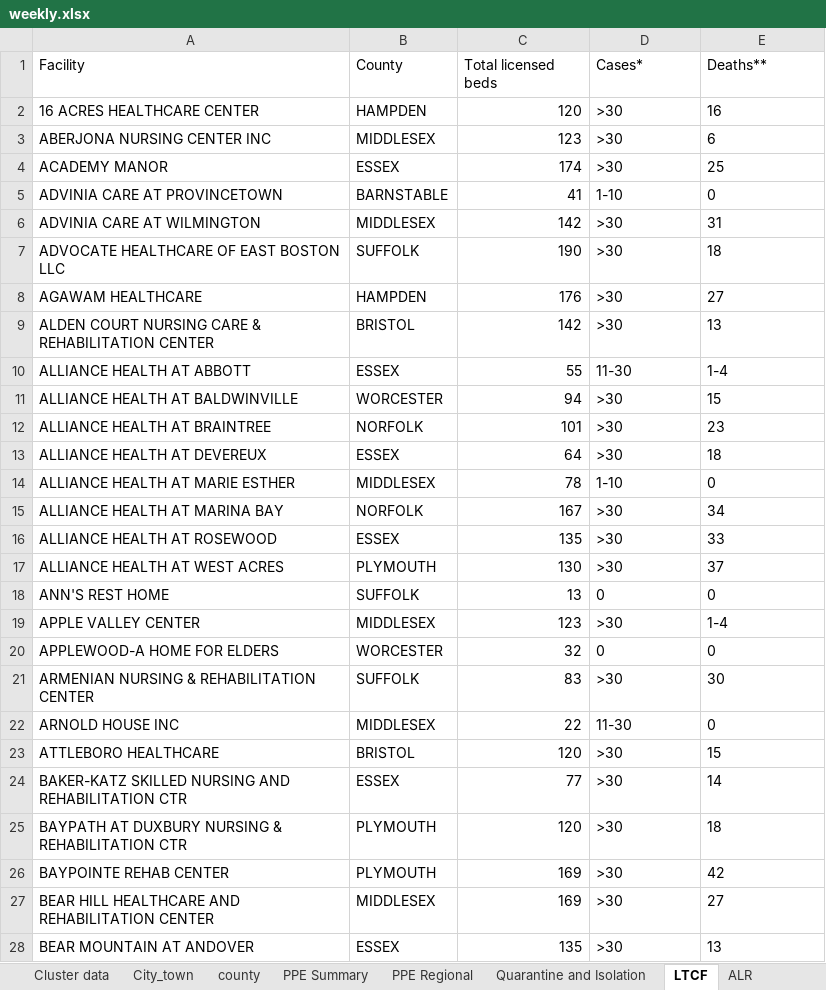
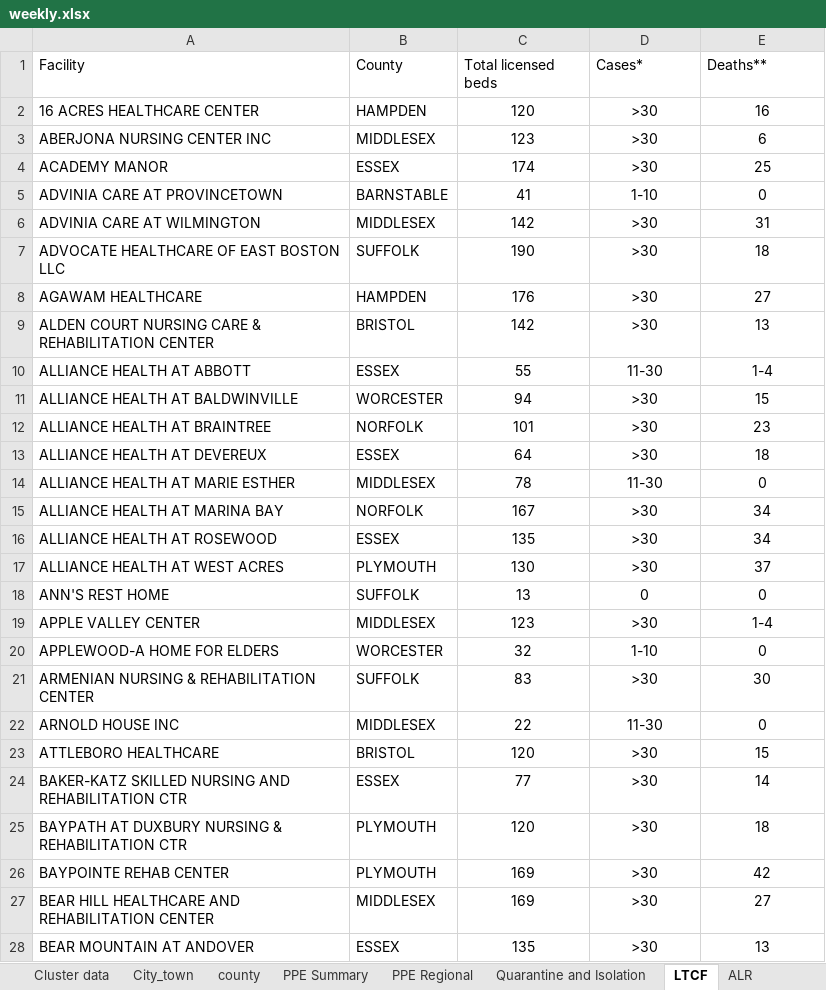
Before and after one commit to kerskine/kerskine.github.io, an Excel workbook: data/weekly.xlsx, sheet LTCF, drawn as a sheet; only a part is shown; values as stored, in another font and other column widths than the file's, no borders; the diff covers the shown part only; the diff names each change by its address in the sheet, - before the commit and + after, or states it on an @@ line.

```diff
--- a/data/weekly.xlsx (sheet LTCF)
+++ b/data/weekly.xlsx (sheet LTCF)
-C2:C28 alignment: right
+C2:C28 alignment: center
-D2:E28 alignment: left
+D2:E28 alignment: center
-D14 (Cases*): 1-10
+D14 (Cases*): 11-30
-E16 (Deaths**): 33
+E16 (Deaths**): 34
-D20 (Cases*): 0
+D20 (Cases*): 1-10
```
Also changed, not shown: 38 edited cells and cell formats elsewhere in this sheet, sheet City_town, sheet PPE Regional, sheet Cluster data, sheet HigherED_TestsbyTestDate, sheet HigherED_CasesByTestDate, sheet county, 12 more sheets, data/CasesByDate.xlsx, data/DateofDeath.xlsx, 20 other files.
